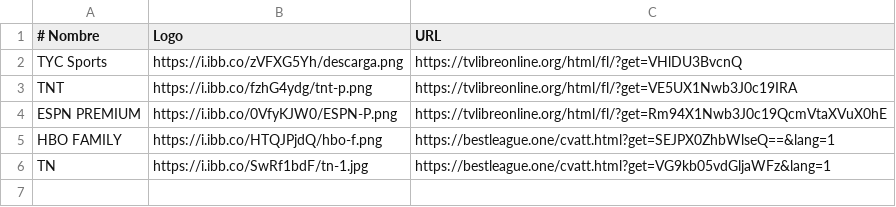
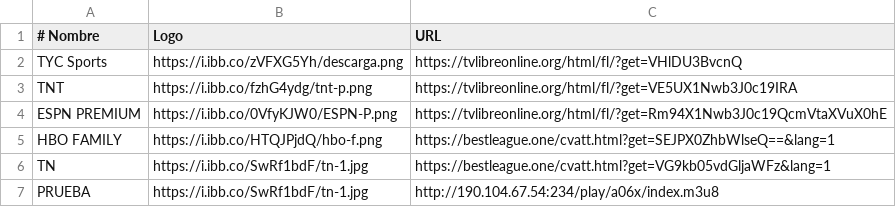
Before and after one commit to itptvfede/peliculas-m3u, a CSV file: peliculas.csv, drawn as a sheet; the diff names each change by its address in the sheet, - before the commit and + after, or states it on an @@ line.

Commit message:
Update peliculas.csv

```diff
--- a/peliculas.csv
+++ b/peliculas.csv
+row 7: PRUEBA | https://i.ibb.co/SwRf1bdF/tn-1.jpg | http://190.104.67.54:234/play/a06x/index.m3u8
```
